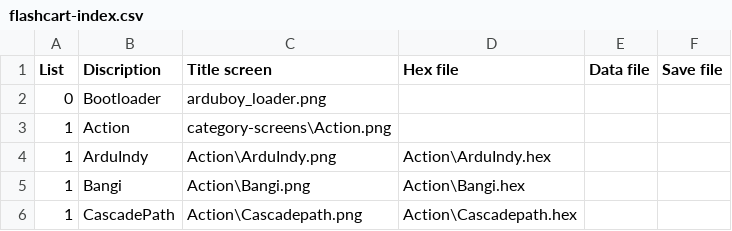
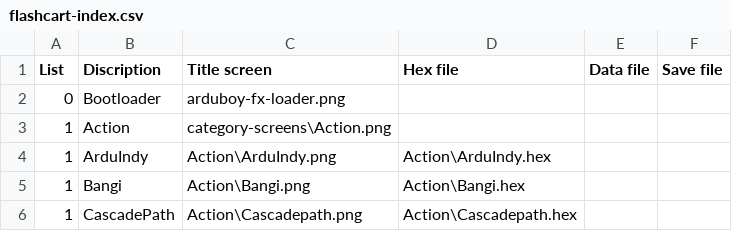
Before and after one commit to bateske/ArduFXTest, a CSV file: flashcart-index.csv, drawn as a sheet; only a part is shown.

Commit message:
Update flashcart-index.csv
changed loader screen filename

```diff
--- a/flashcart-index.csv
+++ b/flashcart-index.csv
@@ -1,3 +1,3 @@
 List;Discription;Title screen;Hex file;Data file;Save file
-0;Bootloader;arduboy_loader.png;;;
+0;Bootloader;arduboy-fx-loader.png;;;
 1;Action;category-screens\Action.png;;;
```
